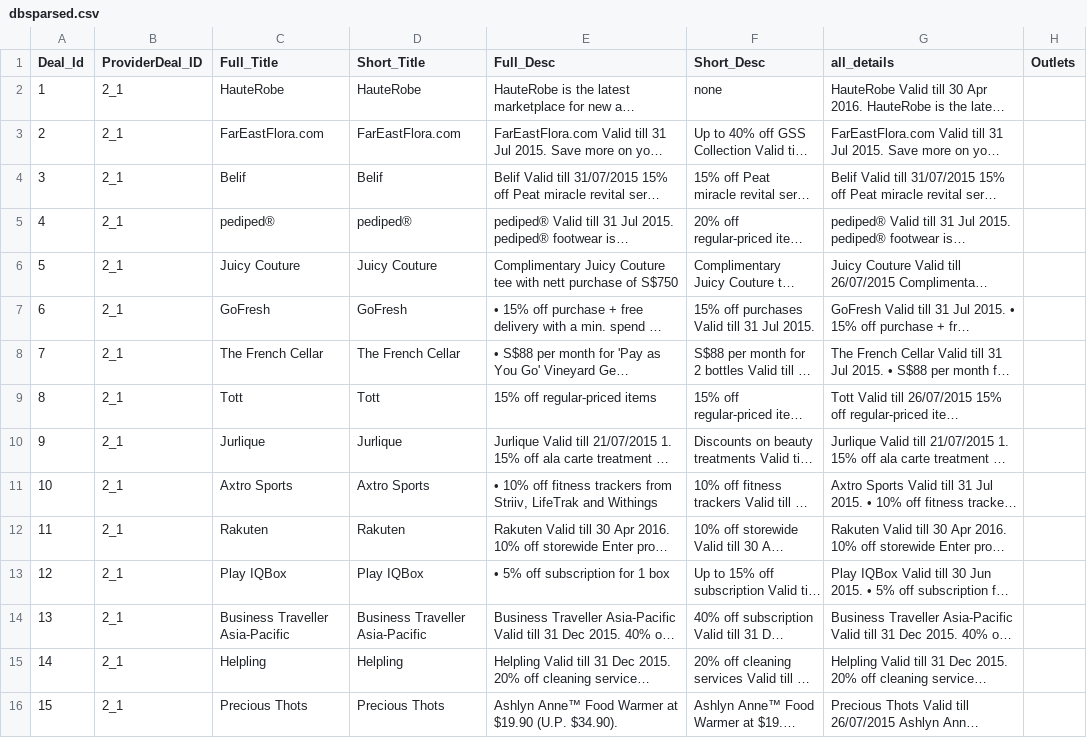
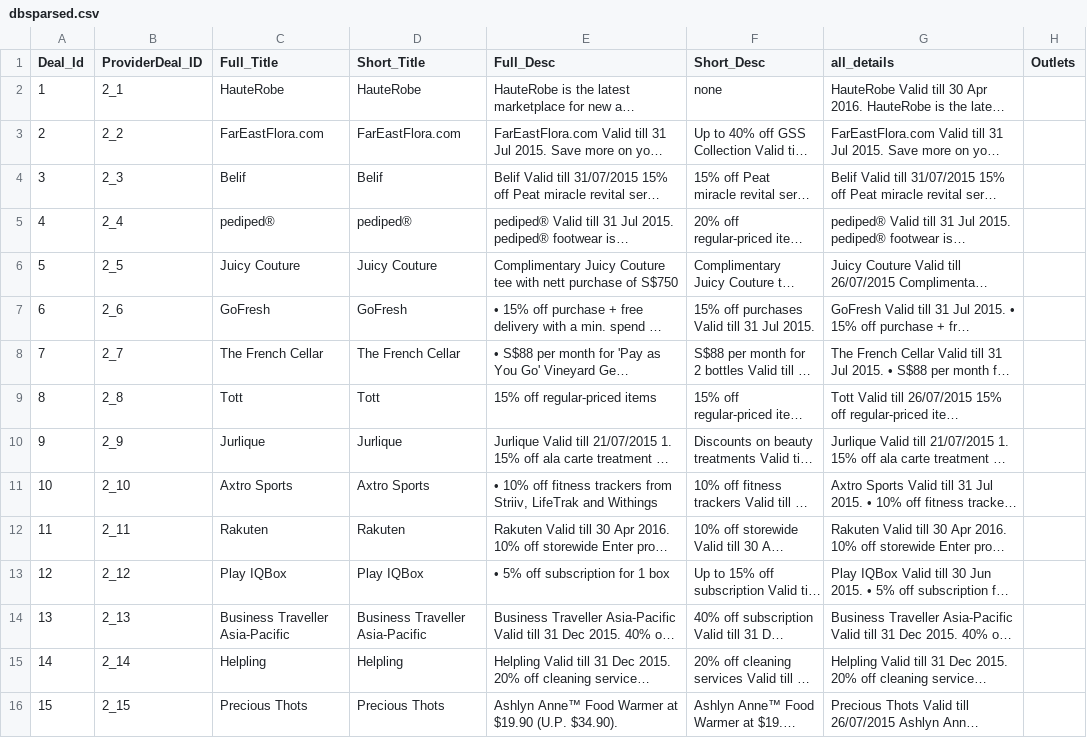
Before and after one commit to malavika94/resquetrial, a CSV file: dbsparsed.csv, drawn as a sheet; only a part is shown; long unchanged cells end in …; the diff covers the shown part only; the diff names each change by its address in the sheet, - before the commit and + after, or states it on an @@ line.

Commit message:
Update the .csv file with latest data

```diff
--- a/dbsparsed.csv
+++ b/dbsparsed.csv
-B3 (ProviderDeal_ID): 2_1
+B3 (ProviderDeal_ID): 2_2
-B4 (ProviderDeal_ID): 2_1
+B4 (ProviderDeal_ID): 2_3
-B5 (ProviderDeal_ID): 2_1
+B5 (ProviderDeal_ID): 2_4
-B6 (ProviderDeal_ID): 2_1
+B6 (ProviderDeal_ID): 2_5
-B7 (ProviderDeal_ID): 2_1
+B7 (ProviderDeal_ID): 2_6
-B8 (ProviderDeal_ID): 2_1
+B8 (ProviderDeal_ID): 2_7
-B9 (ProviderDeal_ID): 2_1
+B9 (ProviderDeal_ID): 2_8
-B10 (ProviderDeal_ID): 2_1
+B10 (ProviderDeal_ID): 2_9
-B11 (ProviderDeal_ID): 2_1
+B11 (ProviderDeal_ID): 2_10
-B12 (ProviderDeal_ID): 2_1
+B12 (ProviderDeal_ID): 2_11
-B13 (ProviderDeal_ID): 2_1
+B13 (ProviderDeal_ID): 2_12
-B14 (ProviderDeal_ID): 2_1
+B14 (ProviderDeal_ID): 2_13
-B15 (ProviderDeal_ID): 2_1
+B15 (ProviderDeal_ID): 2_14
-B16 (ProviderDeal_ID): 2_1
+B16 (ProviderDeal_ID): 2_15
```
Also changed, not shown: 176 edited cells elsewhere in this file.
